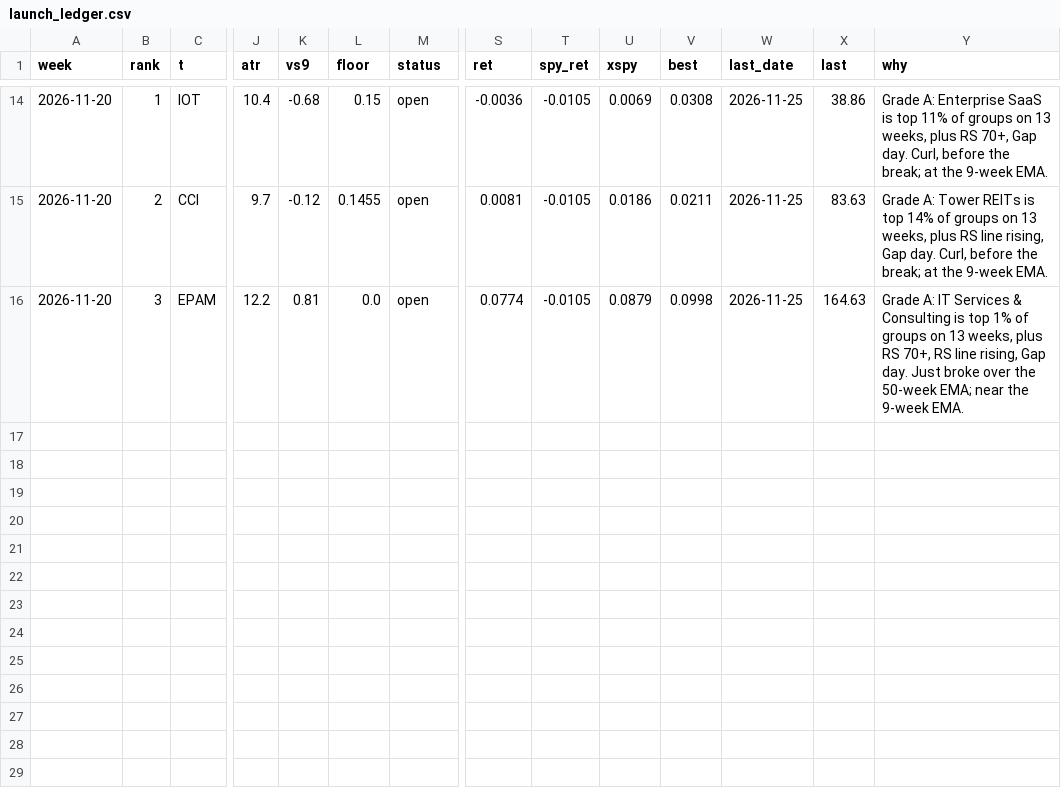
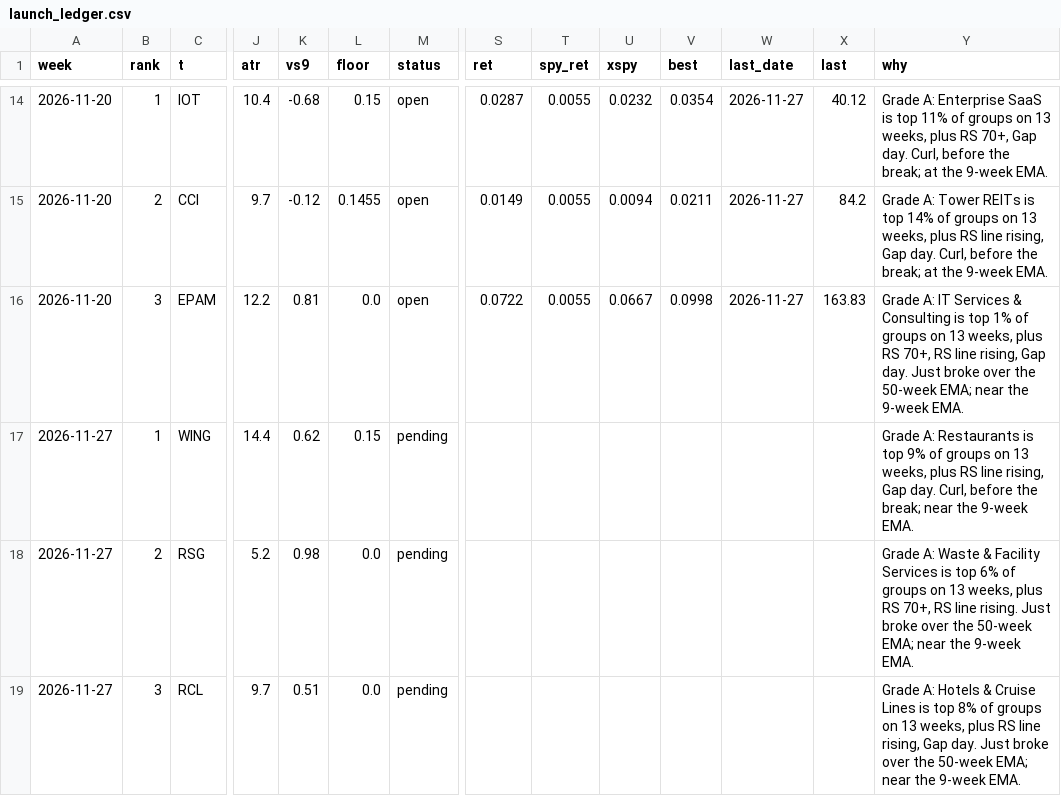
Before and after one commit to az123-stack/breadth-monitor, a CSV file: data/launch_ledger.csv, drawn as a sheet; only a part is shown, gaps mark what is left out; rows hold the shown columns only; the diff covers the shown part only; the diff names each change by its address in the sheet, - before the commit and + after, or states it on an @@ line.

```diff
--- a/data/launch_ledger.csv
+++ b/data/launch_ledger.csv
-S14 (ret): -0.0036
+S14 (ret): 0.0287
-T14:T16 (spy_ret): -0.0105
+T14:T16 (spy_ret): 0.0055
-U14 (xspy): 0.0069
+U14 (xspy): 0.0232
-V14 (best): 0.0308
+V14 (best): 0.0354
-W14:W16 (last_date): 2026-11-25
+W14:W16 (last_date): 2026-11-27
-X14 (last): 38.86
+X14 (last): 40.12
-S15 (ret): 0.0081
+S15 (ret): 0.0149
-U15 (xspy): 0.0186
+U15 (xspy): 0.0094
-X15 (last): 83.63
+X15 (last): 84.2
-S16 (ret): 0.0774
+S16 (ret): 0.0722
-U16 (xspy): 0.0879
+U16 (xspy): 0.0667
-X16 (last): 164.63
+X16 (last): 163.83
+row 17: 2026-11-27 | 1 | WING | 14.4 | 0.62 | 0.15 | pending |  |  |  |  |  |  | Grade A: Restaurants is top 9% of groups on 13 weeks, plus RS line rising, Gap day. Curl, before the break; near the 9-week EMA.
+row 18: 2026-11-27 | 2 | RSG | 5.2 | 0.98 | 0.0 | pending |  |  |  |  |  |  | Grade A: Waste & Facility Services is top 6% of groups on 13 weeks, plus RS 70+, RS line rising. Just broke over the 50-week EMA; near the 9-week EMA.
+row 19: 2026-11-27 | 3 | RCL | 9.7 | 0.51 | 0.0 | pending |  |  |  |  |  |  | Grade A: Hotels & Cruise Lines is top 8% of groups on 13 weeks, plus RS line rising, Gap day. Just broke over the 50-week EMA; near the 9-week EMA.
```
Also changed, not shown: 41 edited cells elsewhere in this file, data/breadth.csv, data/decision_log.csv, 23 other files.
